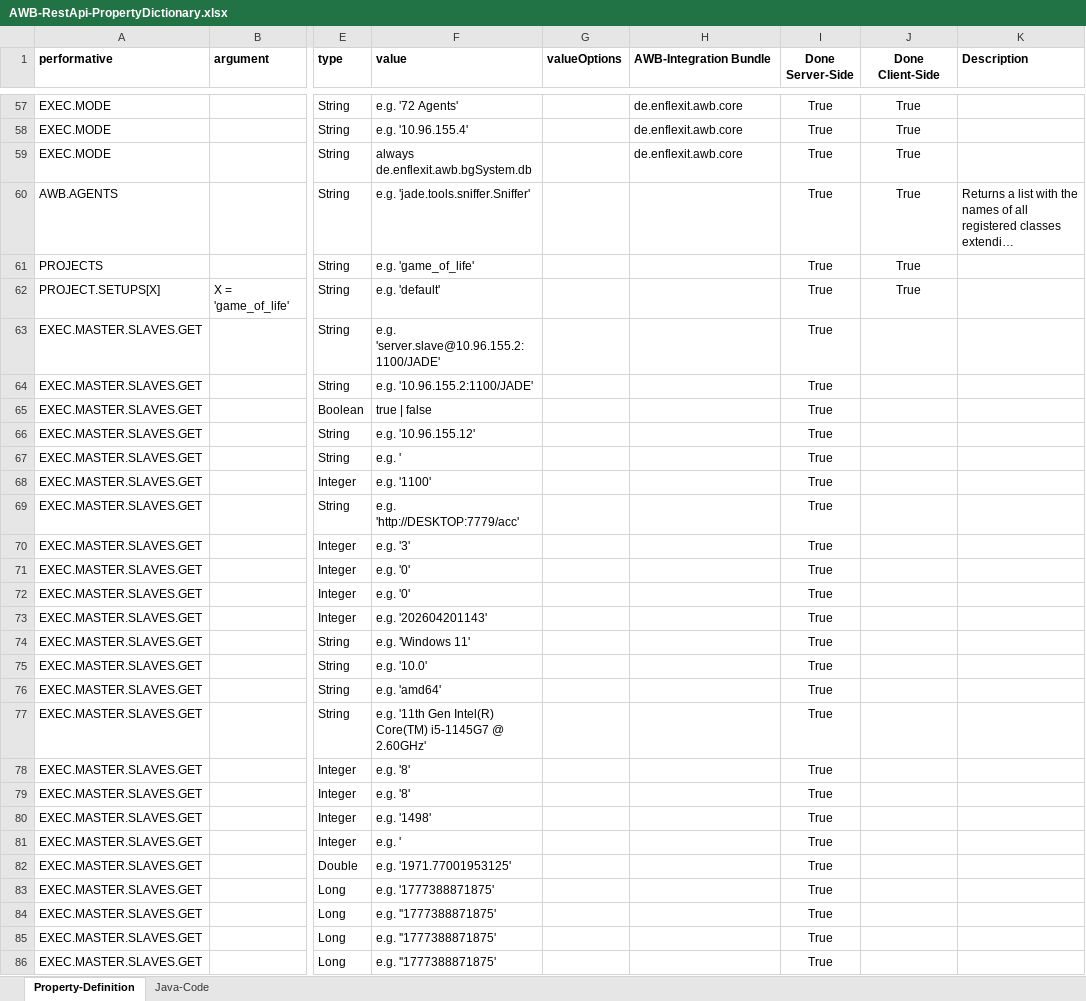
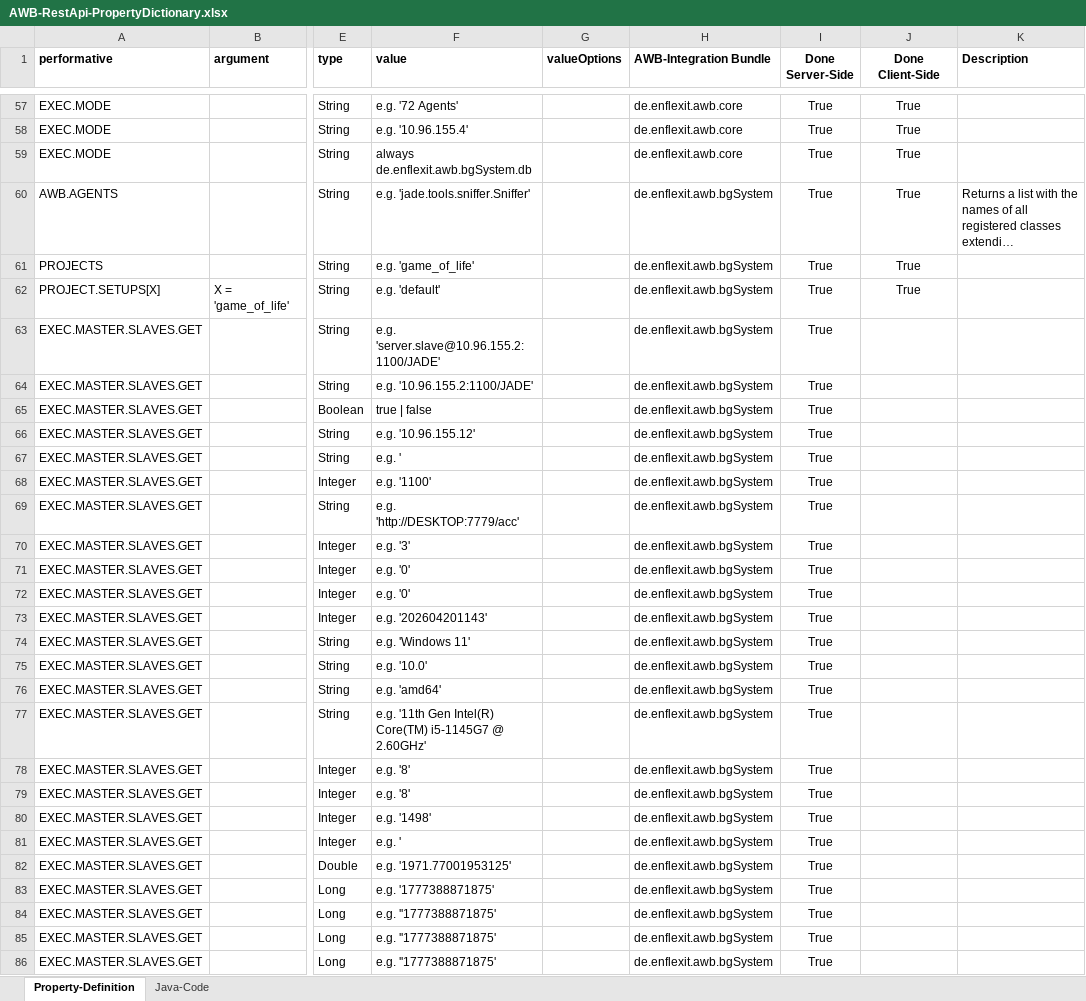
Before and after one commit to EnFlexIT/RestAPIs, an Excel workbook: AWB-RestApi-PropertyDictionary.xlsx, sheet Property-Definition, drawn as a sheet; only a part is shown, gaps mark what is left out; long unchanged cells end in …; values as stored, in another font and other column widths than the file's, no borders; conditional formats not drawn; the diff covers the shown part only; the diff names each change by its address in the sheet, - before the commit and + after, or states it on an @@ line.

Commit message:
Added integration bundle for exec.master.slaves.get

```diff
--- a/AWB-RestApi-PropertyDictionary.xlsx (sheet Property-Definition)
+++ b/AWB-RestApi-PropertyDictionary.xlsx (sheet Property-Definition)
-H60:H86 (AWB-Integration Bundle): (empty)
+H60:H86 (AWB-Integration Bundle): de.enflexit.awb.bgSystem
```
Also changed, not shown: 6 edited cells elsewhere in this sheet.
